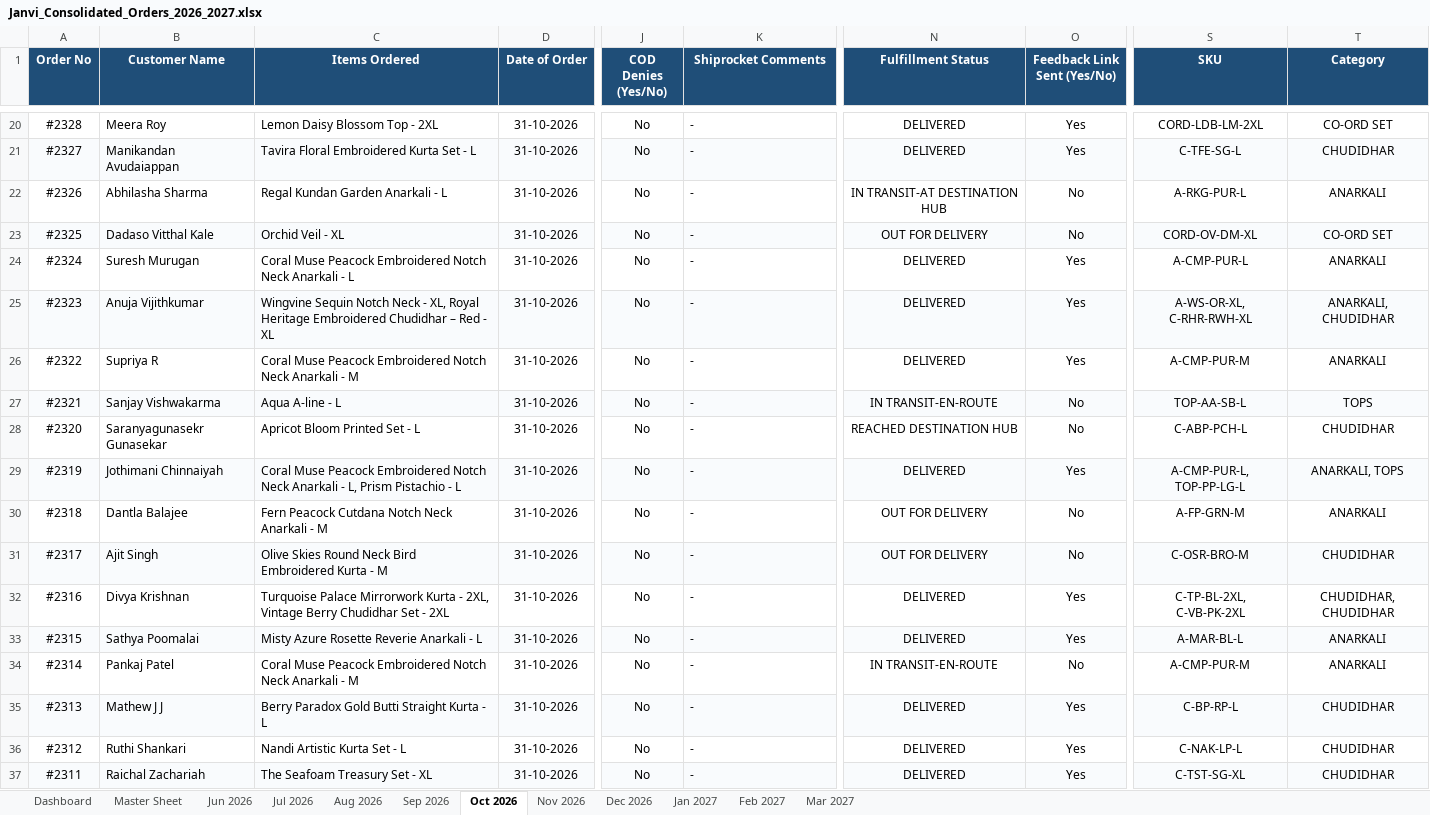
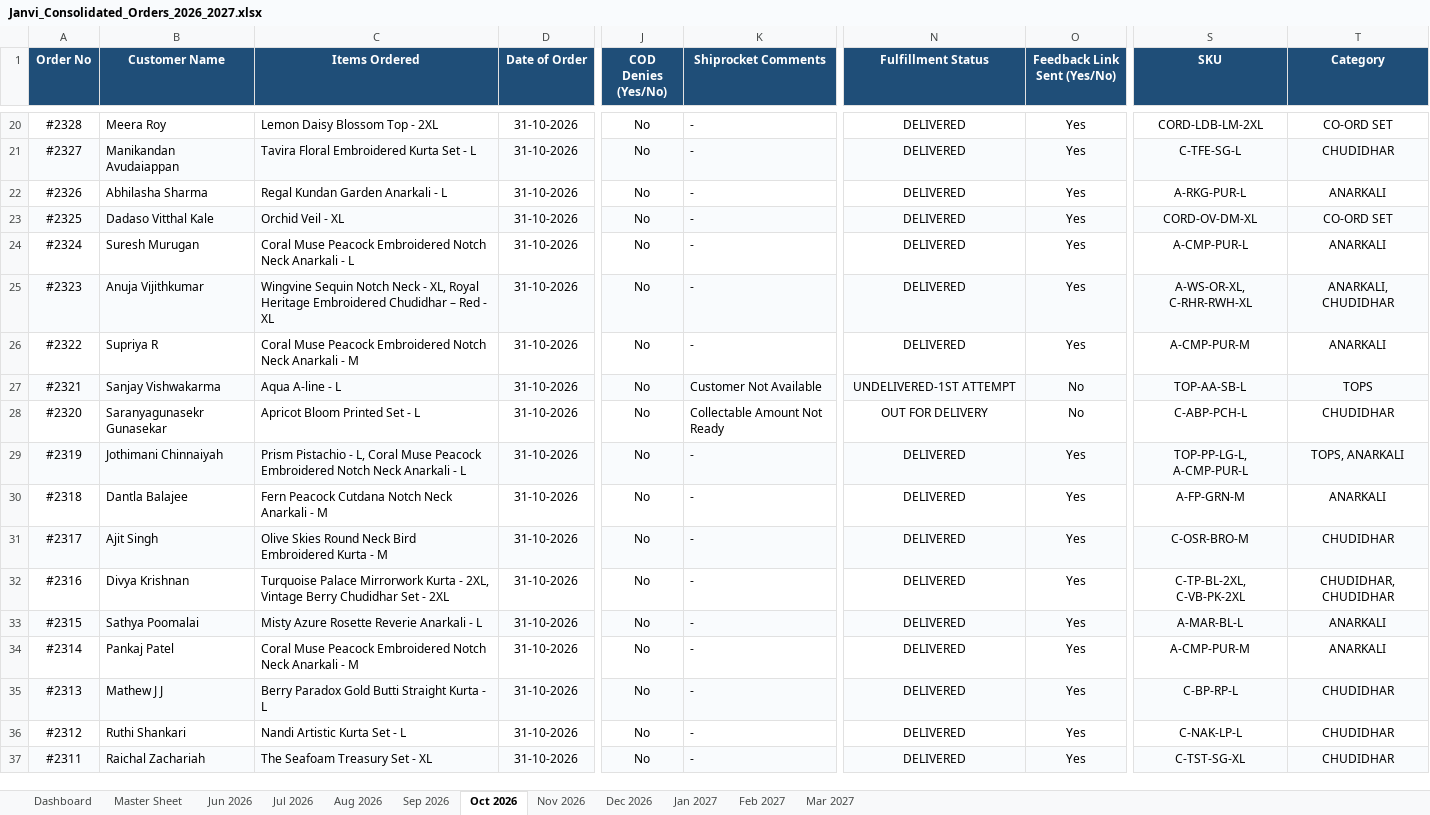
Before and after one commit to nrm-web/JANVI-AIKA-Website-Orders, an Excel workbook: Janvi_Consolidated_Orders_2026_2027.xlsx, sheet Oct 2026, drawn as a sheet; only a part is shown, gaps mark what is left out; values as stored, in another font and other column widths than the file's, no borders; the diff covers the shown part only; the diff names each change by its address in the sheet, - before the commit and + after, or states it on an @@ line.

Commit message:
Auto-update consolidated order data and 4see Magic Dashboard Master file

```diff
--- a/Janvi_Consolidated_Orders_2026_2027.xlsx (sheet Oct 2026)
+++ b/Janvi_Consolidated_Orders_2026_2027.xlsx (sheet Oct 2026)
-N22 (Fulfillment Status): IN TRANSIT-AT DESTINATION HUB
+N22 (Fulfillment Status): DELIVERED
-O22:O23 (Feedback Link Sent (Yes/No)): No
+O22:O23 (Feedback Link Sent (Yes/No)): Yes
-N23 (Fulfillment Status): OUT FOR DELIVERY
+N23 (Fulfillment Status): DELIVERED
-K27 (Shiprocket Comments): -
+K27 (Shiprocket Comments): Customer Not Available
-N27 (Fulfillment Status): IN TRANSIT-EN-ROUTE
+N27 (Fulfillment Status): UNDELIVERED-1ST ATTEMPT
-K28 (Shiprocket Comments): -
+K28 (Shiprocket Comments): Collectable Amount Not Ready
-N28 (Fulfillment Status): REACHED DESTINATION HUB
+N28 (Fulfillment Status): OUT FOR DELIVERY
-C29 (Items Ordered): Coral Muse Peacock Embroidered Notch Neck Anarkali - L, Prism Pistachio - L
+C29 (Items Ordered): Prism Pistachio - L, Coral Muse Peacock Embroidered Notch Neck Anarkali - L
-S29 (SKU): A-CMP-PUR-L, TOP-PP-LG-L
+S29 (SKU): TOP-PP-LG-L, A-CMP-PUR-L
-T29 (Category): ANARKALI, TOPS
+T29 (Category): TOPS, ANARKALI
-N30:N31 (Fulfillment Status): OUT FOR DELIVERY
+N30:N31 (Fulfillment Status): DELIVERED
-O30:O31 (Feedback Link Sent (Yes/No)): No
+O30:O31 (Feedback Link Sent (Yes/No)): Yes
-N34 (Fulfillment Status): IN TRANSIT-EN-ROUTE
+N34 (Fulfillment Status): DELIVERED
-O34 (Feedback Link Sent (Yes/No)): No
+O34 (Feedback Link Sent (Yes/No)): Yes
```
Also changed, not shown: 178 edited cells elsewhere in this sheet, sheet Master Sheet, sheet Nov 2026, sheet Dashboard, Janvi_4see_Magic_Dashboard_Master.xlsx, 1 other file.
